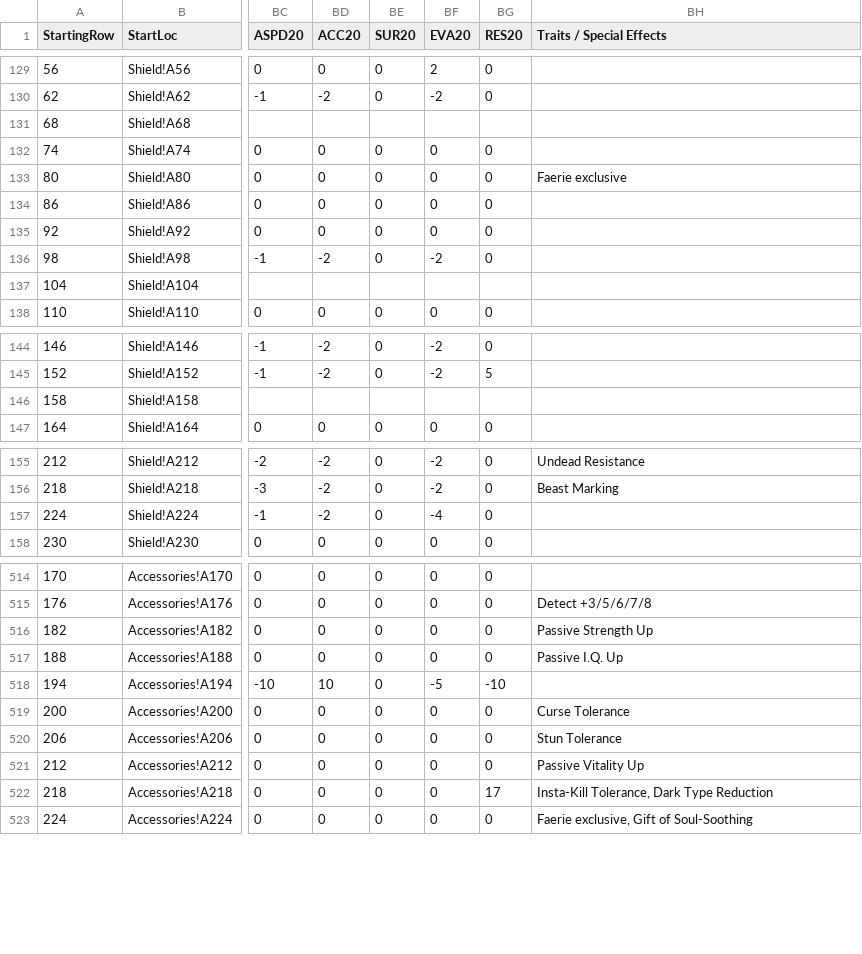
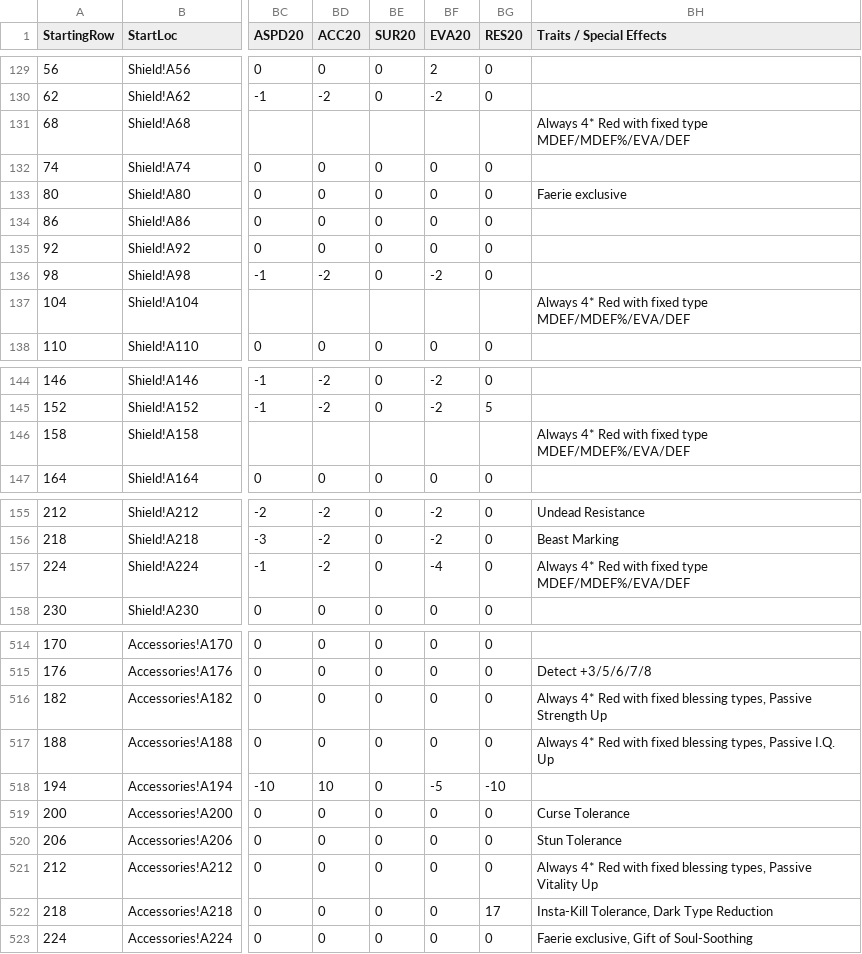
Before and after one commit to itsnicksia/wizardry-daphne-guide, a CSV file: data/armor.csv, drawn as a sheet; only a part is shown, gaps mark what is left out; the diff covers the shown part only; the diff names each change by its address in the sheet, - before the commit and + after, or states it on an @@ line.

```diff
--- a/data/armor.csv
+++ b/data/armor.csv
-BH131 (Traits / Special Effects): (empty)
+BH131 (Traits / Special Effects): Always 4* Red with fixed type MDEF/MDEF%/EVA/DEF
-BH137 (Traits / Special Effects): (empty)
+BH137 (Traits / Special Effects): Always 4* Red with fixed type MDEF/MDEF%/EVA/DEF
-BH146 (Traits / Special Effects): (empty)
+BH146 (Traits / Special Effects): Always 4* Red with fixed type MDEF/MDEF%/EVA/DEF
-BH157 (Traits / Special Effects): (empty)
+BH157 (Traits / Special Effects): Always 4* Red with fixed type MDEF/MDEF%/EVA/DEF
-BH516 (Traits / Special Effects): Passive Strength Up
+BH516 (Traits / Special Effects): Always 4* Red with fixed blessing types, Passive Strength Up
-BH517 (Traits / Special Effects): Passive I.Q. Up
+BH517 (Traits / Special Effects): Always 4* Red with fixed blessing types, Passive I.Q. Up
-BH521 (Traits / Special Effects): Passive Vitality Up
+BH521 (Traits / Special Effects): Always 4* Red with fixed blessing types, Passive Vitality Up
```
Also changed, not shown: 2 edited cells elsewhere in this file, data/weapon.csv.
